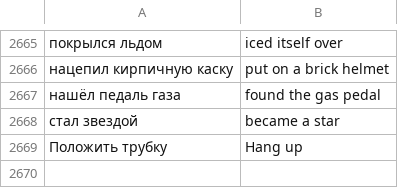
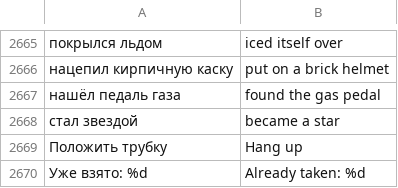
Before and after one commit to sashabrave/tank-city, a TSV file: data/locales/en.tsv, drawn as a sheet; only a part is shown, gaps mark what is left out; the diff names each change by its address in the sheet, - before the commit and + after, or states it on an @@ line.

```diff
--- a/data/locales/en.tsv
+++ b/data/locales/en.tsv
+row 2670: Уже взято: %d | Already taken: %d
```
Also changed, not shown: 19 other files.
